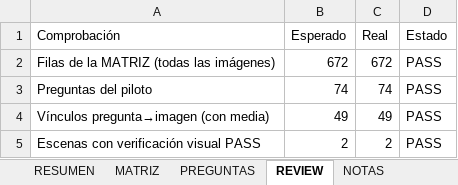
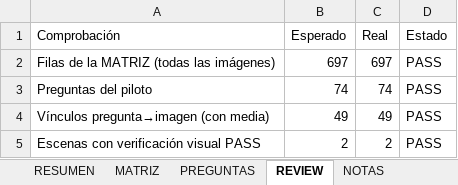
Before and after one commit to JavierRB35/El_Quijote_App, an Excel workbook: docs/MATRIZ_IMAGENES_2026-11-06.xlsx, sheet REVIEW, drawn as a sheet; values as stored, in another font and other column widths than the file's, no borders; the diff names each change by its address in the sheet, - before the commit and + after, or states it on an @@ line.

Commit message:
docs(auditoria): actualiza la matriz real de imágenes al manifiesto v14 — 697 archivos (253 escenas IA)

```diff
--- a/docs/MATRIZ_IMAGENES_2026-11-06.xlsx (sheet REVIEW)
+++ b/docs/MATRIZ_IMAGENES_2026-11-06.xlsx (sheet REVIEW)
-B2 (Esperado): 672
+B2 (Esperado): 697
-C2 (Real): 672
+C2 (Real): 697
```
Also changed, not shown: sheet MATRIZ, sheet RESUMEN, sheet NOTAS, formulas that keep their value.
